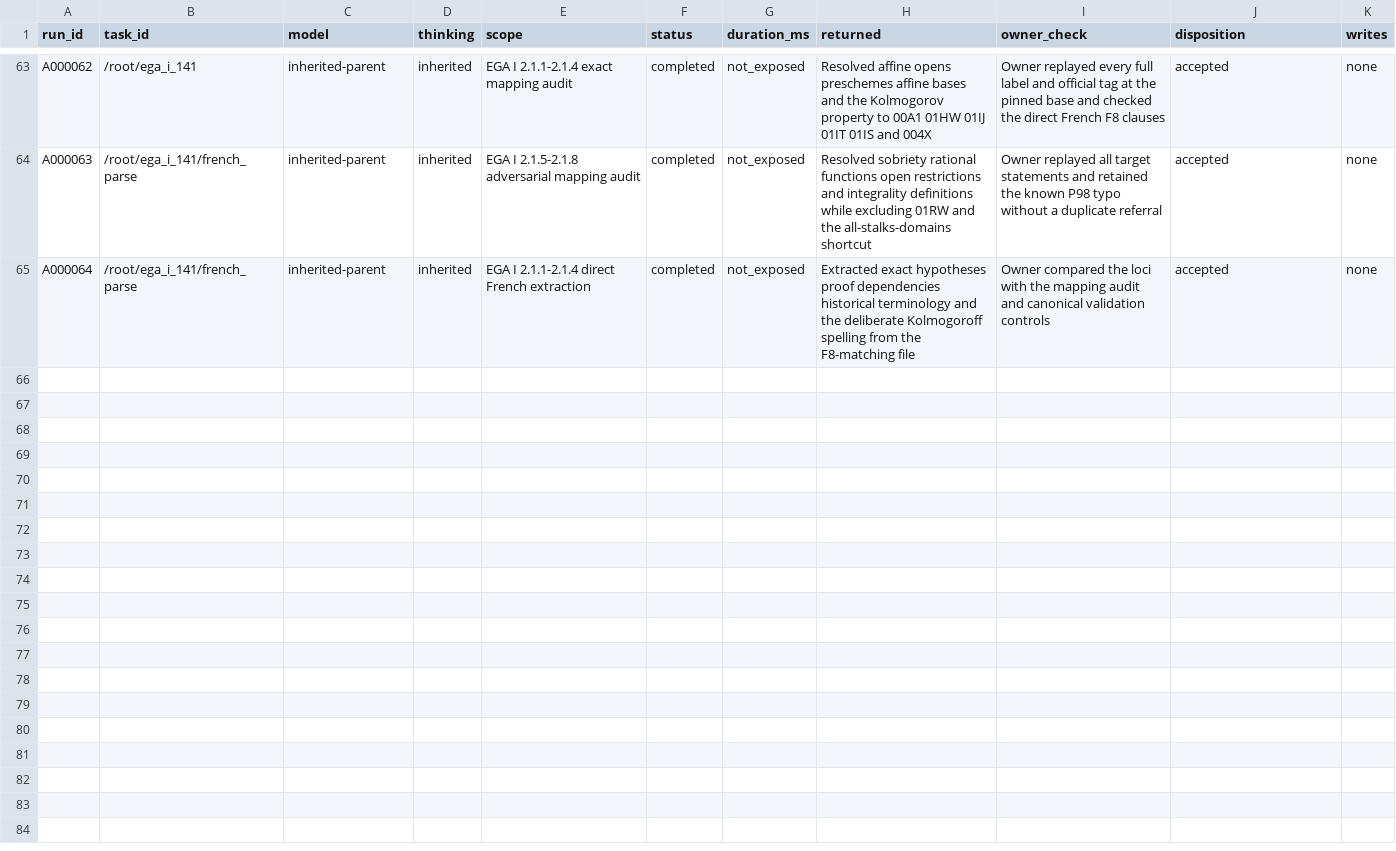
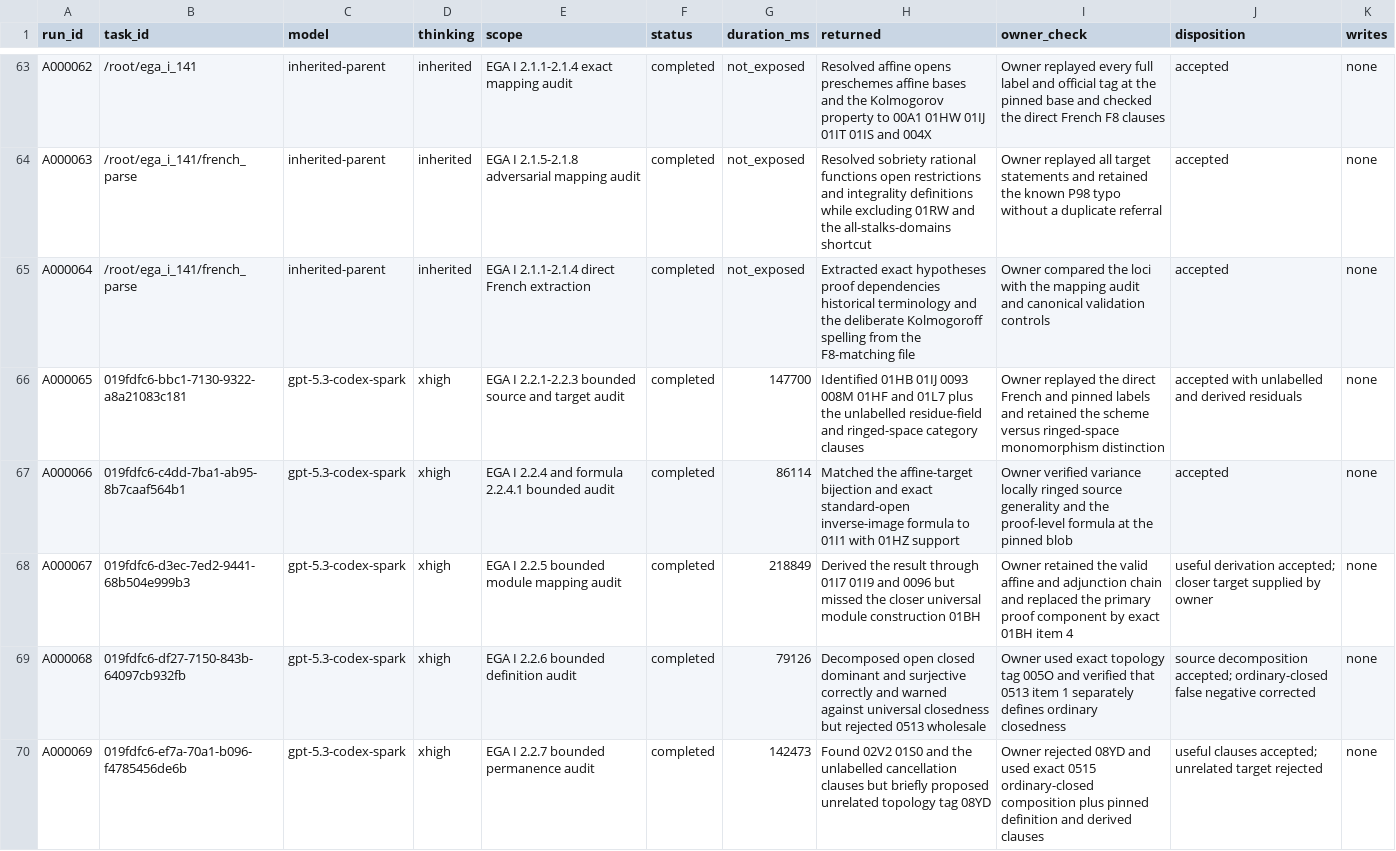
Before and after one commit to KokunoYumeto/stacks-english-ai-edition, a CSV file: ega/agent.csv, drawn as a sheet; only a part is shown, gaps mark what is left out; the diff covers the shown part only; the diff names each change by its address in the sheet, - before the commit and + after, or states it on an @@ line.

```diff
--- a/ega/agent.csv
+++ b/ega/agent.csv
+row 66: A000065 | 019fdfc6-bbc1-7130-9322-a8a21083c181 | gpt-5.3-codex-spark | xhigh | EGA I 2.2.1-2.2.3 bounded source and target audit | completed | 147700 | Identified 01HB 01IJ 0093 008M 01HF and 01L7 plus the unlabelled residue-field and ringed-space category clauses | Owner replayed the direct French and pinned labels and retained the scheme versus ringed-space monomorphism distinction | accepted with unlabelled and derived residuals | none
+row 67: A000066 | 019fdfc6-c4dd-7ba1-ab95-8b7caaf564b1 | gpt-5.3-codex-spark | xhigh | EGA I 2.2.4 and formula 2.2.4.1 bounded audit | completed | 86114 | Matched the affine-target bijection and exact standard-open inverse-image formula to 01I1 with 01HZ support | Owner verified variance locally ringed source generality and the proof-level formula at the pinned blob | accepted | none
+row 68: A000067 | 019fdfc6-d3ec-7ed2-9441-68b504e999b3 | gpt-5.3-codex-spark | xhigh | EGA I 2.2.5 bounded module mapping audit | completed | 218849 | Derived the result through 01I7 01I9 and 0096 but missed the closer universal module construction 01BH | Owner retained the valid affine and adjunction chain and replaced the primary proof component by exact 01BH item 4 | useful derivation accepted; closer target supplied by owner | none
+row 69: A000068 | 019fdfc6-df27-7150-843b-64097cb932fb | gpt-5.3-codex-spark | xhigh | EGA I 2.2.6 bounded definition audit | completed | 79126 | Decomposed open closed dominant and surjective correctly and warned against universal closedness but rejected 0513 wholesale | Owner used exact topology tag 005O and verified that 0513 item 1 separately defines ordinary closedness | source decomposition accepted; ordinary-closed false negative corrected | none
+row 70: A000069 | 019fdfc6-ef7a-70a1-b096-f4785456de6b | gpt-5.3-codex-spark | xhigh | EGA I 2.2.7 bounded permanence audit | completed | 142473 | Found 02V2 01S0 and the unlabelled cancellation clauses but briefly proposed unrelated topology tag 08YD | Owner rejected 08YD and used exact 0515 ordinary-closed composition plus pinned definition and derived clauses | useful clauses accepted; unrelated target rejected | none
```
Also changed, not shown: 5 added rows elsewhere in this file, ega/dec.csv, ega/issues.csv, 6 other files.
